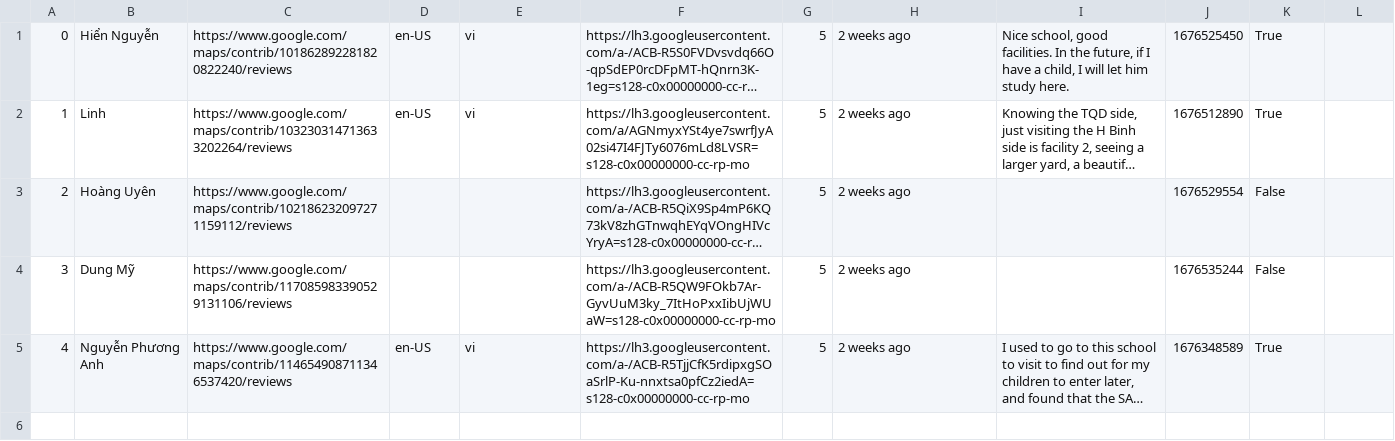
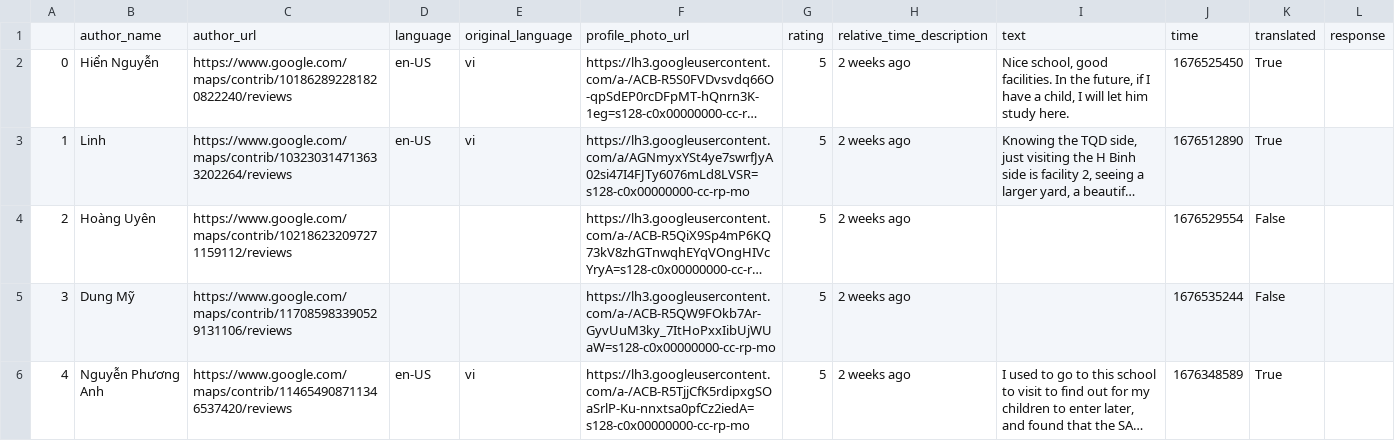
Before and after one commit to KenichiQaz/ReviewResponder, a CSV file: reviews.csv, drawn as a sheet; long unchanged cells end in …; the diff names each change by its address in the sheet, - before the commit and + after, or states it on an @@ line.

Commit message:
Updated test

```diff
--- a/reviews.csv
+++ b/reviews.csv
+row 1:  | author_name | author_url | language | original_language | profile_photo_url | rating | relative_time_description | text | time | translated | response
```
